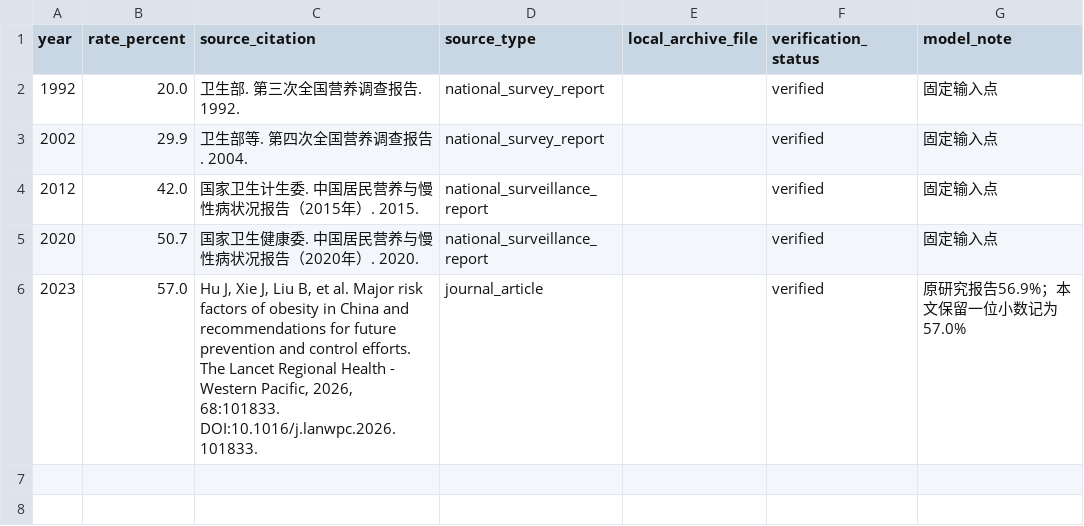
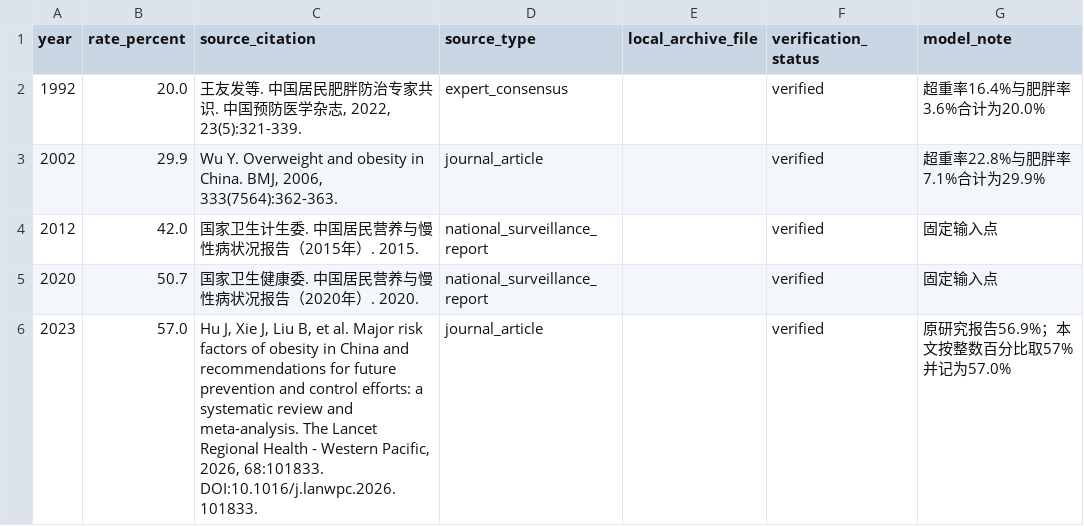
Before and after one commit to jjxjjjjiik-bot/-11, a CSV file: matlab/q1/q1_source_manifest.csv, drawn as a sheet.

```diff
--- a/matlab/q1/q1_source_manifest.csv
+++ b/matlab/q1/q1_source_manifest.csv
@@ -1,6 +1,6 @@
 year,rate_percent,source_citation,source_type,local_archive_file,verification_status,model_note
-1992,20.0,"卫生部. 第三次全国营养调查报告. 1992.",national_survey_report,,verified,固定输入点
-2002,29.9,"卫生部等. 第四次全国营养调查报告. 2004.",national_survey_report,,verified,固定输入点
+1992,20.0,"王友发等. 中国居民肥胖防治专家共识. 中国预防医学杂志, 2022, 23(5):321-339.",expert_consensus,,verified,超重率16.4%与肥胖率3.6%合计为20.0%
+2002,29.9,"Wu Y. Overweight and obesity in China. BMJ, 2006, 333(7564):362-363.",journal_article,,verified,超重率22.8%与肥胖率7.1%合计为29.9%
 2012,42.0,"国家卫生计生委. 中国居民营养与慢性病状况报告（2015年）. 2015.",national_surveillance_report,,verified,固定输入点
 2020,50.7,"国家卫生健康委. 中国居民营养与慢性病状况报告（2020年）. 2020.",national_surveillance_report,,verified,固定输入点
-2023,57.0,"Hu J, Xie J, Liu B, et al. Major risk factors of obesity in China and recommendations for future prevention and control efforts. The Lancet Regional Health - Western Pacific, 2026, 68:101833. DOI:10.1016/j.lanwpc.2026.101833.",journal_article,,verified,原研究报告56.9%；本文保留一位小数记为57.0%
+2023,57.0,"Hu J, Xie J, Liu B, et al. Major risk factors of obesity in China and recommendations for future prevention and control efforts: a systematic review and meta-analysis. The Lancet Regional Health - Western Pacific, 2026, 68:101833. DOI:10.1016/j.lanwpc.2026.101833.",journal_article,,verified,原研究报告56.9%；本文按整数百分比取57%并记为57.0%
```
Also changed, not shown: matlab/q2/output/q2_model_checks.csv, matlab/q2/output/q2_sensitivity_results.csv, 40 other files.
